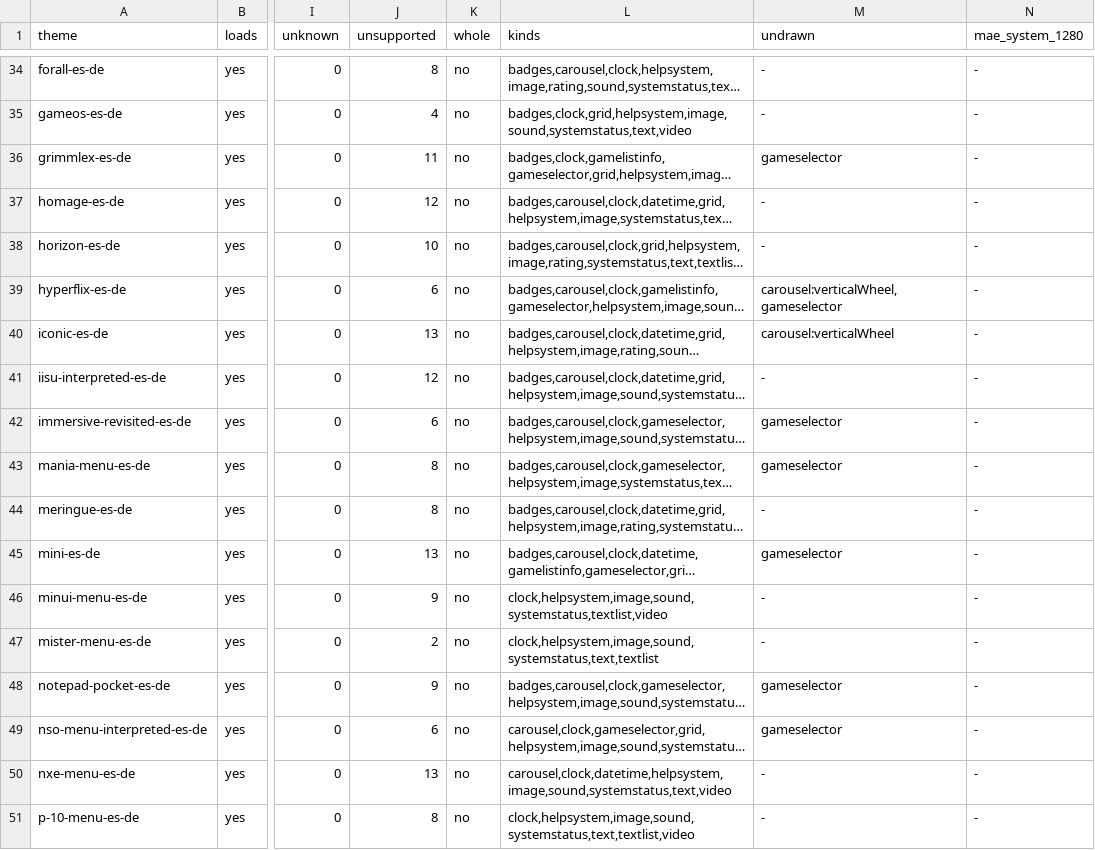
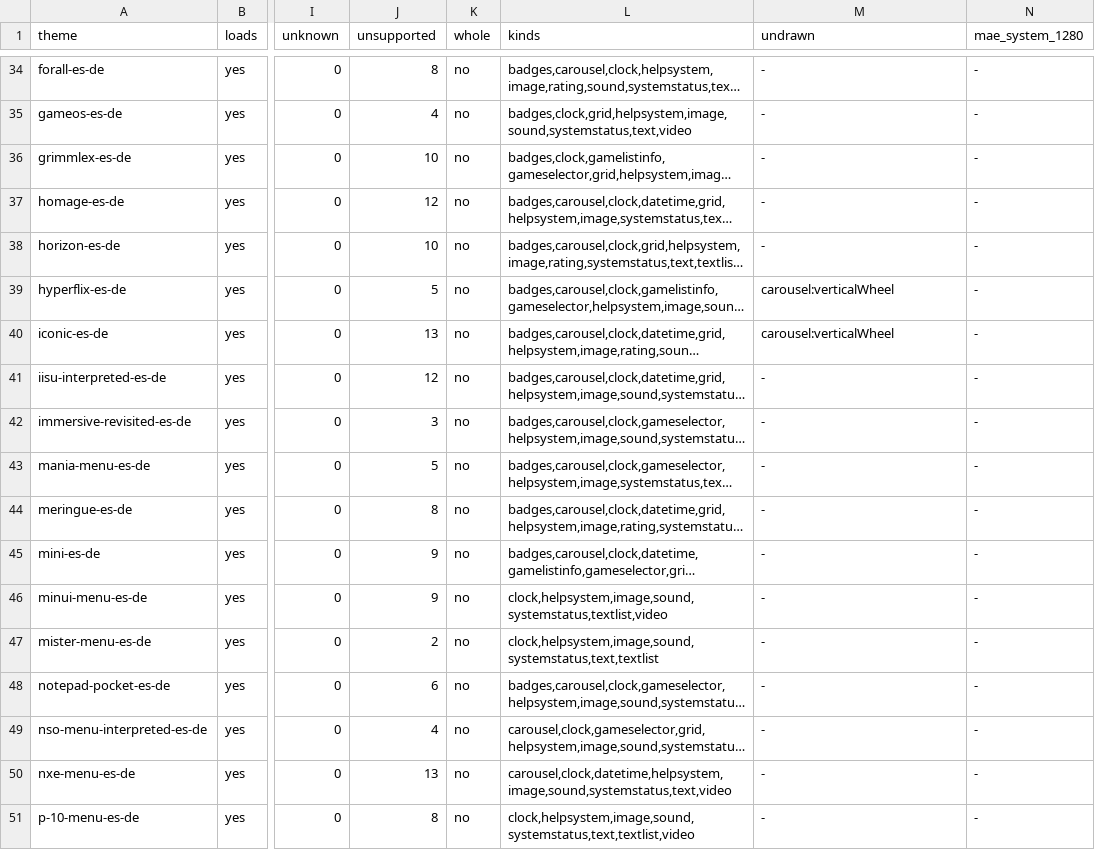
Before and after one commit to RedQuE3n/EmuSen, a TSV file: Testing/esde-corpus/2026-11-09.tsv, drawn as a sheet; only a part is shown, gaps mark what is left out; long unchanged cells end in …; the diff covers the shown part only; the diff names each change by its address in the sheet, - before the commit and + after, or states it on an @@ line.

Commit message:
emusen-esde: the gameselector gives the system view its games; every watched state at or under the C# painter's
selector.rs picks a gameselector's games from the shown system as THEMES.md defines it (lastplayed, mostplayed, or a
shuffle from the scene's seed, allowDuplicates filling it), and an element of the system view draws its selector's
entry, or nothing when the entry is empty. Each element's game reaches its paint through ElementState::game; the
painter seeds the picks from the install's time and each move draws again. The 13 pairs are drawn (347 to 360), so the
corpus no longer counts the kind undrawn, and CarAlt's three screenshots are drawn: its system view measures 17.94
and 16.49 against the C#'s 24.72 and 24.69. On the RX 6800 all twelve watched states are at or under the C# painter's,
NAMED_MAE is empty and the eleven boxes still off are explained; the day's corpus measure is re-measured: 61 of 71
themes use no undrawn kind (45), none worse. Seeded fault caught. EmuSen_Qt.md §4.8.6

```diff
--- a/Testing/esde-corpus/2026-11-09.tsv
+++ b/Testing/esde-corpus/2026-11-09.tsv
-J36 (unsupported): 11
+J36 (unsupported): 10
-M36 (undrawn): gameselector
+M36 (undrawn): -
-J39 (unsupported): 6
+J39 (unsupported): 5
-M39 (undrawn): carousel:verticalWheel,gameselector
+M39 (undrawn): carousel:verticalWheel
-J42 (unsupported): 6
+J42 (unsupported): 3
-M42:M43 (undrawn): gameselector
+M42:M43 (undrawn): -
-J43 (unsupported): 8
+J43 (unsupported): 5
-J45 (unsupported): 13
+J45 (unsupported): 9
-M45 (undrawn): gameselector
+M45 (undrawn): -
-J48 (unsupported): 9
+J48 (unsupported): 6
-M48:M49 (undrawn): gameselector
+M48:M49 (undrawn): -
-J49 (unsupported): 6
+J49 (unsupported): 4
```
Also changed, not shown: 44 edited cells elsewhere in this file, Frontend/esde/src/scene/mapping.tsv, 9 other files.
